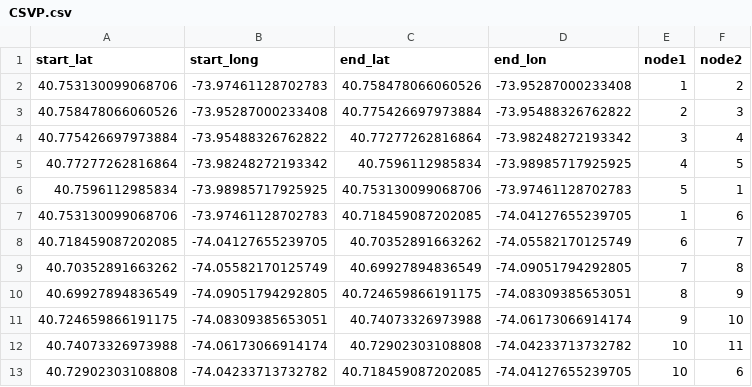
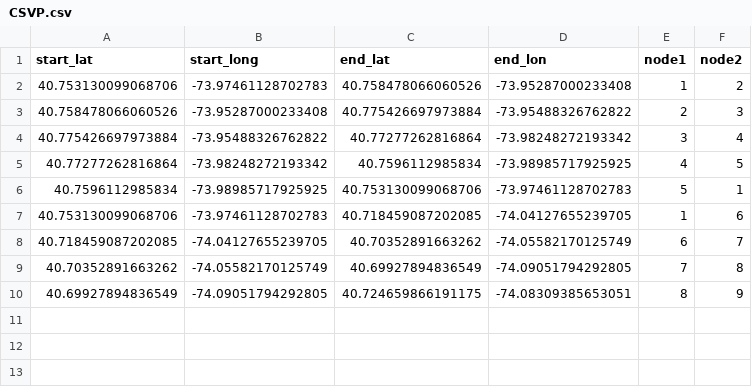
Before and after one commit to CSmart2021/generationtest10, a CSV file: CSVP.csv, drawn as a sheet.

Commit message:
Update CSVP.csv

```diff
--- a/CSVP.csv
+++ b/CSVP.csv
@@ -10,4 +10 @@
 40.69927894836549;-74.09051794292805;40.724659866191175;-74.08309385653051;8;9
-40.724659866191175;-74.08309385653051;40.74073326973988;-74.06173066914174;9;10
-40.74073326973988;-74.06173066914174;40.72902303108808;-74.04233713732782;10;11
-40.72902303108808;-74.04233713732782;40.718459087202085;-74.04127655239705;10;6
```
